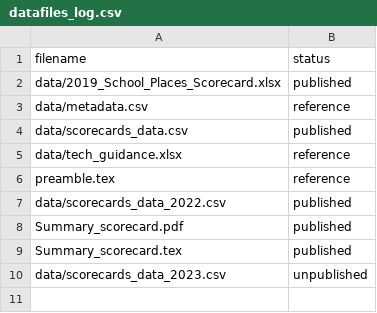
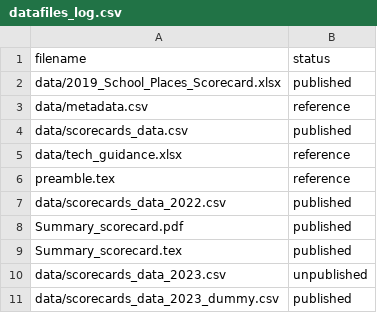
Before and after one commit to dfe-analytical-services/la-school-places-scorecards, a CSV file: datafiles_log.csv, drawn as a sheet.

Commit message:
Dummy SCAP 23 data (SCAP 22 data but with additional columns all containing dummy data)

```diff
--- a/datafiles_log.csv
+++ b/datafiles_log.csv
@@ -10 +10,2 @@ Summary_scorecard.tex,published
 data/scorecards_data_2023.csv,unpublished
+data/scorecards_data_2023_dummy.csv,published
```
Also changed, not shown: 3 other files.
